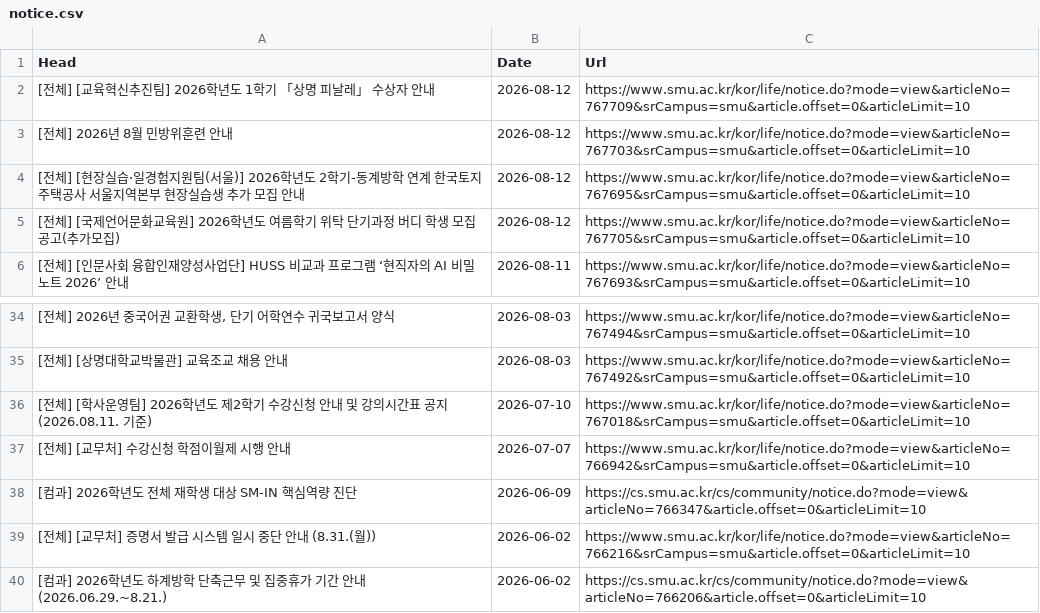
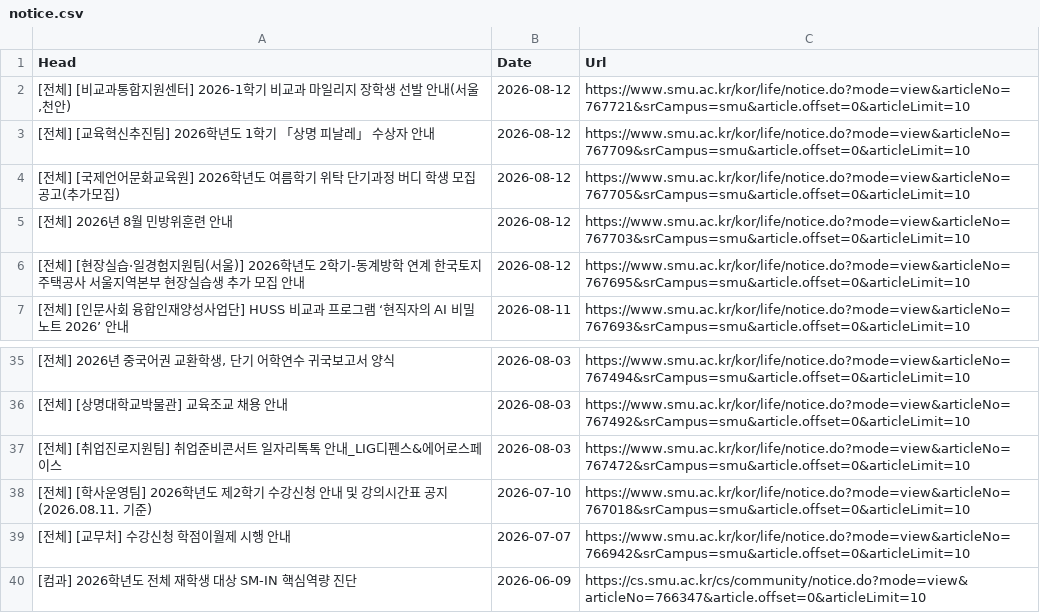
Before and after one commit to sondg921/SMU_Notice, a CSV file: notice.csv, drawn as a sheet; only a part is shown, gaps mark what is left out; the shorter side is filled out with more unchanged rows.

```diff
--- a/notice.csv
+++ b/notice.csv
@@ -1,6 +1,7 @@
 Head,Date,Url
+"[전체] [비교과통합지원센터] 2026-1학기 비교과 마일리지 장학생 선발 안내(서울,천안)",2026-08-12,https://www.smu.ac.kr/kor/life/notice.do?mode=view&articleNo=767721&srCampus=smu&article.offset=0&articleLimit=10
 [전체] [교육혁신추진팀] 2026학년도 1학기 「상명 피날레」 수상자 안내,2026-08-12,https://www.smu.ac.kr/kor/life/notice.do?mode=view&articleNo=767709&srCampus=smu&article.offset=0&articleLimit=10
+[전체] [국제언어문화교육원] 2026학년도 여름학기 위탁 단기과정 버디 학생 모집 공고(추가모집),2026-08-12,https://www.smu.ac.kr/kor/life/notice.do?mode=view&articleNo=767705&srCampus=smu&article.offset=0&articleLimit=10
 [전체] 2026년 8월 민방위훈련 안내,2026-08-12,https://www.smu.ac.kr/kor/life/notice.do?mode=view&articleNo=767703&srCampus=smu&article.offset=0&articleLimit=10
 [전체] [현장실습·일경험지원팀(서울)] 2026학년도 2학기-동계방학 연계 한국토지주택공사 서울지역본부 현장실습생 추가 모집 안내,2026-08-12,https://www.smu.ac.kr/kor/life/notice.do?mode=view&articleNo=767695&srCampus=smu&article.offset=0&articleLimit=10
-[전체] [국제언어문화교육원] 2026학년도 여름학기 위탁 단기과정 버디 학생 모집 공고(추가모집),2026-08-12,https://www.smu.ac.kr/kor/life/notice.do?mode=view&articleNo=767705&srCampus=smu&article.offset=0&articleLimit=10
 [전체] [인문사회 융합인재양성사업단] HUSS 비교과 프로그램 ‘현직자의 AI 비밀노트 2026’ 안내,2026-08-11,https://www.smu.ac.kr/kor/life/notice.do?mode=view&articleNo=767693&srCampus=smu&article.offset=0&articleLimit=10
@@ -35,2 +36,3 @@
 [전체] [상명대학교박물관] 교육조교 채용 안내,2026-08-03,https://www.smu.ac.kr/kor/life/notice.do?mode=view&articleNo=767492&srCampus=smu&article.offset=0&articleLimit=10
+[전체] [취업진로지원팀] 취업준비콘서트 일자리톡톡 안내_LIG디펜스&에어로스페이스,2026-08-03,https://www.smu.ac.kr/kor/life/notice.do?mode=view&articleNo=767472&srCampus=smu&article.offset=0&articleLimit=10
 [전체] [학사운영팀] 2026학년도 제2학기 수강신청 안내 및 강의시간표 공지(2026.08.11. 기준),2026-07-10,https://www.smu.ac.kr/kor/life/notice.do?mode=view&articleNo=767018&srCampus=smu&article.offset=0&articleLimit=10
```
Also changed, not shown: 1 other file.
